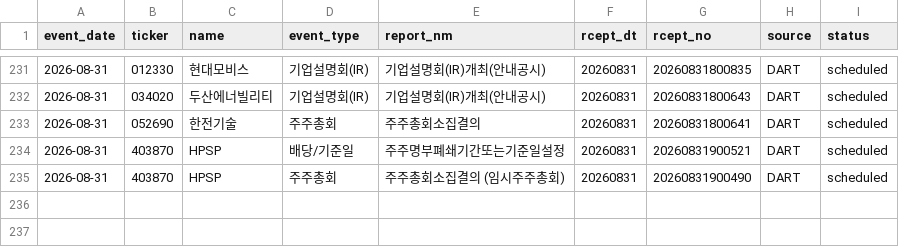
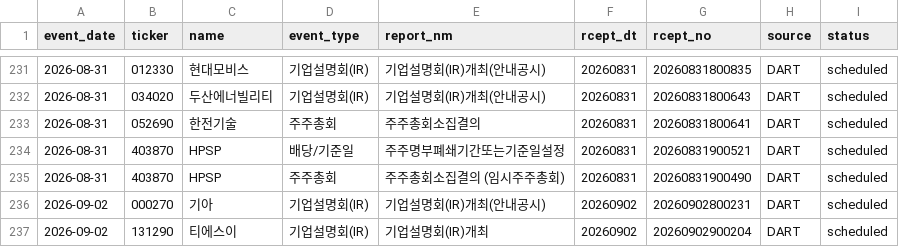
Before and after one commit to Lee-D-S/stock-signal-lab, a CSV file: ai 주가 변동 원인 분석/08_관찰기록/07_공시이벤트/공시_이벤트_캘린더.csv, drawn as a sheet; only a part is shown, gaps mark what is left out; the diff names each change by its address in the sheet, - before the commit and + after, or states it on an @@ line.

```diff
--- a/ai 주가 변동 원인 분석/08_관찰기록/07_공시이벤트/공시_이벤트_캘린더.csv
+++ b/ai 주가 변동 원인 분석/08_관찰기록/07_공시이벤트/공시_이벤트_캘린더.csv
+row 236: 2026-09-02 | 000270 | 기아 | 기업설명회(IR) | 기업설명회(IR)개최(안내공시) | 20260902 | 20260902800231 | DART | scheduled
+row 237: 2026-09-02 | 131290 | 티에스이 | 기업설명회(IR) | 기업설명회(IR)개최 | 20260902 | 20260902900204 | DART | scheduled
```
Also changed, not shown: 3 other files.
